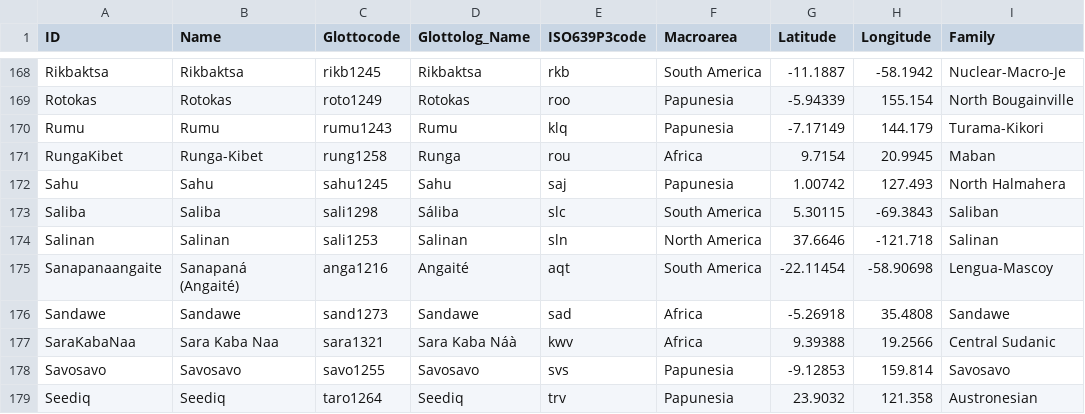
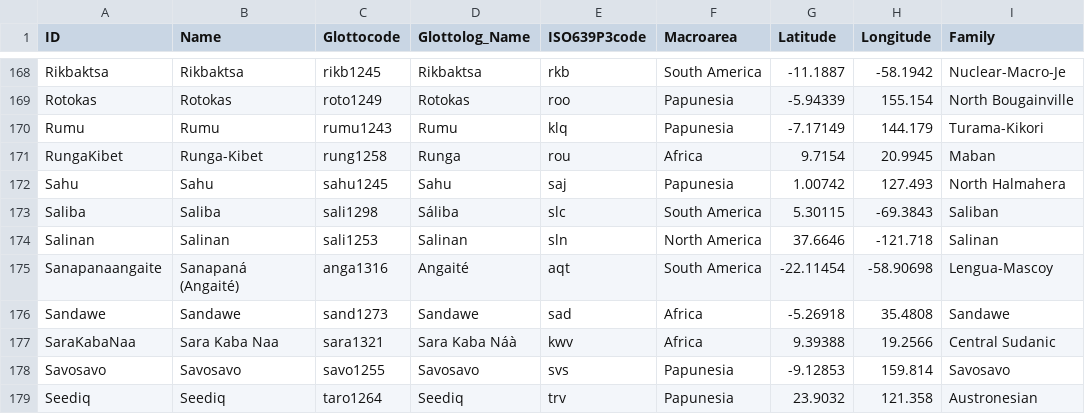
Before and after one commit to lexibank/johanssonsoundsymbolic, a CSV file: cldf/languages.csv, drawn as a sheet; only a part is shown, gaps mark what is left out.

Commit message:
update angaite glottocode

```diff
--- a/cldf/languages.csv
+++ b/cldf/languages.csv
@@ -174,3 +174,3 @@ Saliba,Saliba,sali1298,Sáliba,slc,South America,5.30115,-69.3843,Saliban
 Salinan,Salinan,sali1253,Salinan,sln,North America,37.6646,-121.718,Salinan
-Sanapanaangaite,Sanapaná (Angaité),anga1216,Angaité,aqt,South America,-22.11454,-58.90698,Lengua-Mascoy
+Sanapanaangaite,Sanapaná (Angaité),anga1316,Angaité,aqt,South America,-22.11454,-58.90698,Lengua-Mascoy
 Sandawe,Sandawe,sand1273,Sandawe,sad,Africa,-5.26918,35.4808,Sandawe
```
Also changed, not shown: etc/languages.csv, 5 other files.
